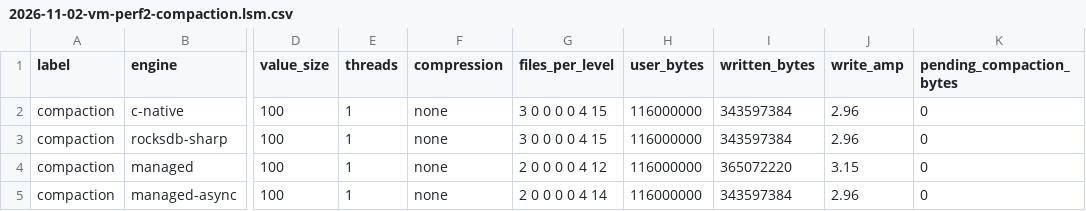
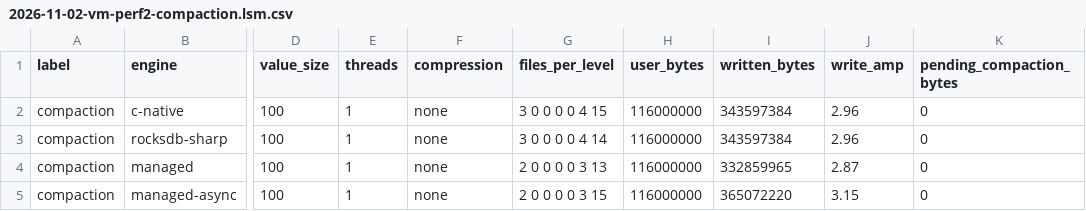
Before and after one commit to curiosity-ai/rocksdb, a CSV file: dotnet/bench/results/2026-11-02-vm-perf2-compaction.lsm.csv, drawn as a sheet; only a part is shown, gaps mark what is left out; the diff names each change by its address in the sheet, - before the commit and + after, or states it on an @@ line.

```diff
--- a/dotnet/bench/results/2026-11-02-vm-perf2-compaction.lsm.csv
+++ b/dotnet/bench/results/2026-11-02-vm-perf2-compaction.lsm.csv
-G3 (files_per_level): 3 0 0 0 0 4 15
+G3 (files_per_level): 3 0 0 0 0 4 14
-G4 (files_per_level): 2 0 0 0 0 4 12
+G4 (files_per_level): 2 0 0 0 0 3 13
-I4 (written_bytes): 365072220
+I4 (written_bytes): 332859965
-J4 (write_amp): 3.15
+J4 (write_amp): 2.87
-G5 (files_per_level): 2 0 0 0 0 4 14
+G5 (files_per_level): 2 0 0 0 0 3 15
-I5 (written_bytes): 343597384
+I5 (written_bytes): 365072220
-J5 (write_amp): 2.96
+J5 (write_amp): 3.15
```
Also changed, not shown: dotnet/bench/results/2026-11-02-vm-perf2-compaction.csv, 3 other files.
